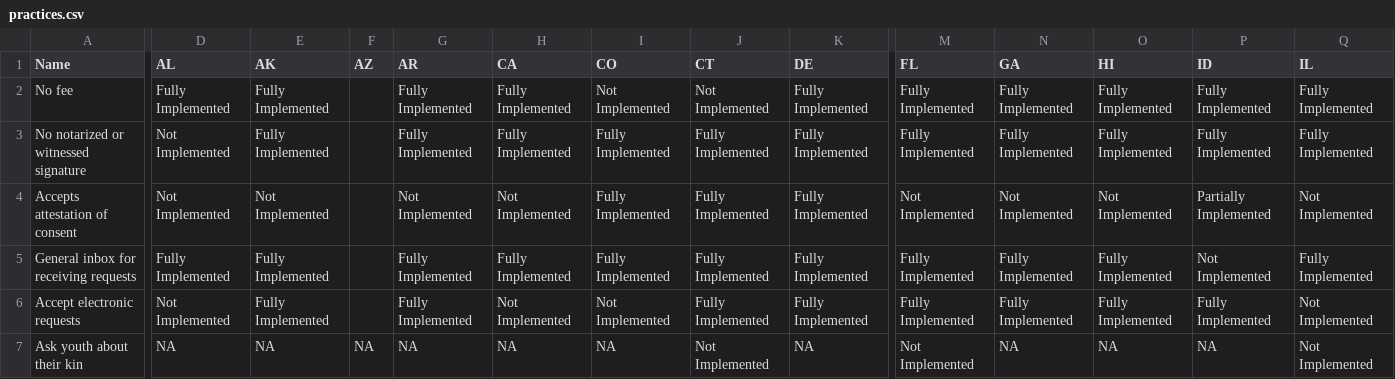
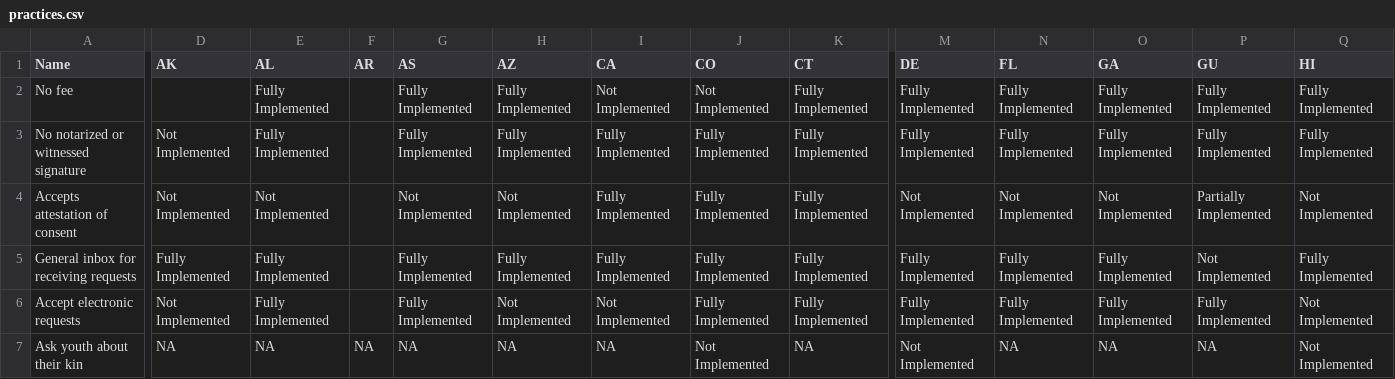
Before and after one commit to MarinaNitze/progress-dashboard, a CSV file: src/_data/practices.csv, drawn as a sheet; only a part is shown, gaps mark what is left out; the diff covers the shown part only; the diff names each change by its address in the sheet, - before the commit and + after, or states it on an @@ line.

Commit message:
Fixed column headings in practice data

```diff
--- a/src/_data/practices.csv
+++ b/src/_data/practices.csv
-D1: AL
+D1: AK
-E1: AK
+E1: AL
-F1: AZ
+F1: AR
-G1: AR
+G1: AS
-H1: CA
+H1: AZ
-I1: CO
+I1: CA
-J1: CT
+J1: CO
-K1: DE
+K1: CT
-M1: FL
+M1: DE
-N1: GA
+N1: FL
-O1: HI
+O1: GA
-P1: ID
+P1: GU
-Q1: IL
+Q1: HI
-D2 (AK): Fully Implemented
+D2 (AK): (empty)
```
Also changed, not shown: 39 edited cells elsewhere in this file.
